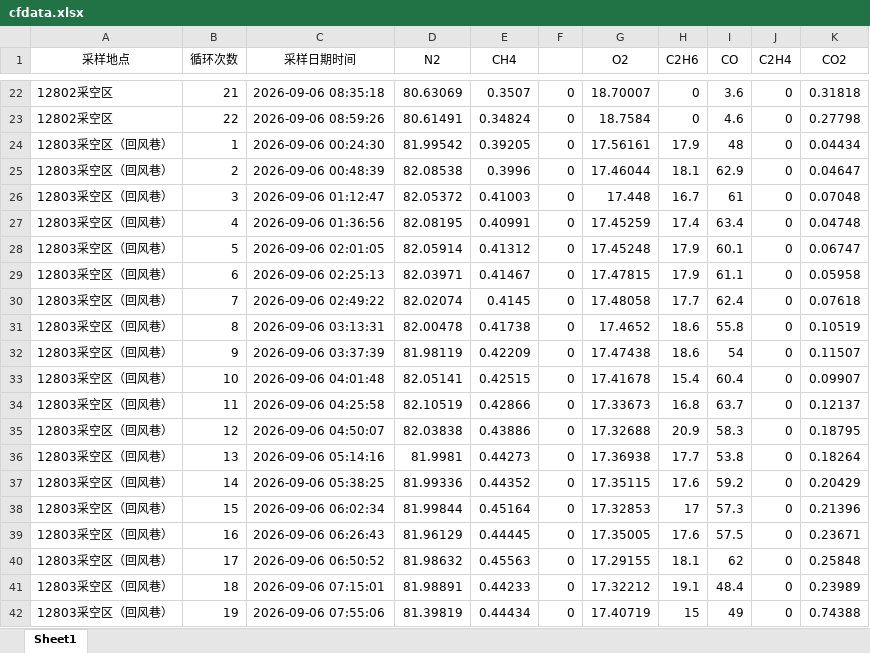
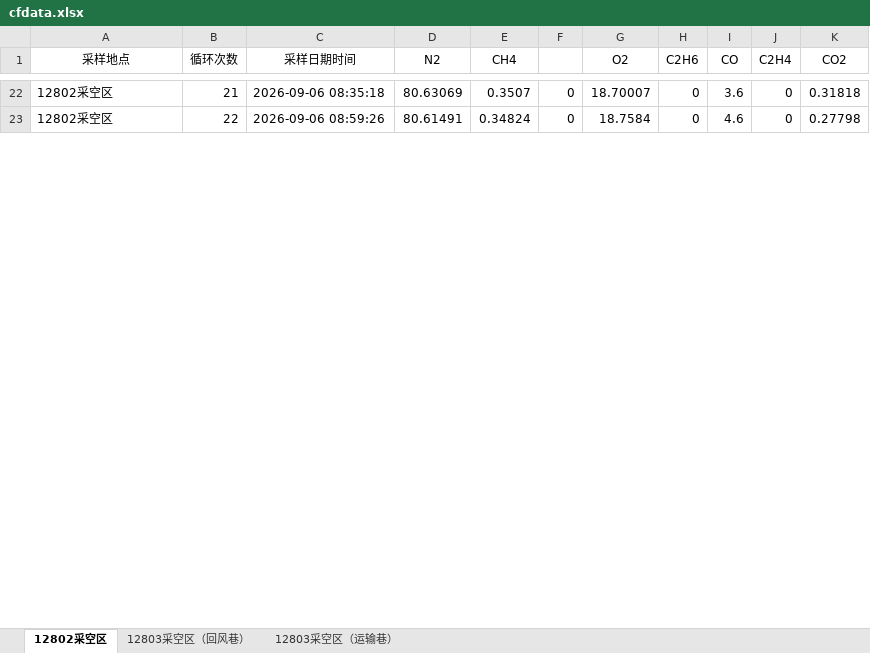
Before and after one commit to w23th/coal-mine-dashboard, an Excel workbook: cfdata.xlsx, sheet 12802采空区, drawn as a sheet; only a part is shown, gaps mark what is left out; values as stored, in another font and other column widths than the file's, no borders; conditional formats not drawn; removed rows and columns are numbered as before the commit, all else as after; the diff covers the shown part only; the diff names each change by its address in the sheet, - before the commit and + after, or states it on an @@ line.

```diff
--- a/cfdata.xlsx (sheet 12802采空区)
+++ b/cfdata.xlsx (sheet 12802采空区)
-sheet tab: Sheet1
+sheet tab: 12802采空区
+sheet tab: 12803采空区（回风巷）
+sheet tab: 12803采空区（运输巷）
-row 24: 12803采空区（回风巷） | 1 | 2026-09-06 00:24:30 | 81.99542 | 0.39205 | 0 | 17.56161 | 17.9 | 48 | 0 | 0.04434
-row 25: 12803采空区（回风巷） | 2 | 2026-09-06 00:48:39 | 82.08538 | 0.3996 | 0 | 17.46044 | 18.1 | 62.9 | 0 | 0.04647
-row 26: 12803采空区（回风巷） | 3 | 2026-09-06 01:12:47 | 82.05372 | 0.41003 | 0 | 17.448 | 16.7 | 61 | 0 | 0.07048
-row 27: 12803采空区（回风巷） | 4 | 2026-09-06 01:36:56 | 82.08195 | 0.40991 | 0 | 17.45259 | 17.4 | 63.4 | 0 | 0.04748
-row 28: 12803采空区（回风巷） | 5 | 2026-09-06 02:01:05 | 82.05914 | 0.41312 | 0 | 17.45248 | 17.9 | 60.1 | 0 | 0.06747
-row 29: 12803采空区（回风巷） | 6 | 2026-09-06 02:25:13 | 82.03971 | 0.41467 | 0 | 17.47815 | 17.9 | 61.1 | 0 | 0.05958
-row 30: 12803采空区（回风巷） | 7 | 2026-09-06 02:49:22 | 82.02074 | 0.4145 | 0 | 17.48058 | 17.7 | 62.4 | 0 | 0.07618
-row 31: 12803采空区（回风巷） | 8 | 2026-09-06 03:13:31 | 82.00478 | 0.41738 | 0 | 17.4652 | 18.6 | 55.8 | 0 | 0.10519
-row 32: 12803采空区（回风巷） | 9 | 2026-09-06 03:37:39 | 81.98119 | 0.42209 | 0 | 17.47438 | 18.6 | 54 | 0 | 0.11507
-row 33: 12803采空区（回风巷） | 10 | 2026-09-06 04:01:48 | 82.05141 | 0.42515 | 0 | 17.41678 | 15.4 | 60.4 | 0 | 0.09907
-row 34: 12803采空区（回风巷） | 11 | 2026-09-06 04:25:58 | 82.10519 | 0.42866 | 0 | 17.33673 | 16.8 | 63.7 | 0 | 0.12137
-row 35: 12803采空区（回风巷） | 12 | 2026-09-06 04:50:07 | 82.03838 | 0.43886 | 0 | 17.32688 | 20.9 | 58.3 | 0 | 0.18795
-row 36: 12803采空区（回风巷） | 13 | 2026-09-06 05:14:16 | 81.9981 | 0.44273 | 0 | 17.36938 | 17.7 | 53.8 | 0 | 0.18264
-row 37: 12803采空区（回风巷） | 14 | 2026-09-06 05:38:25 | 81.99336 | 0.44352 | 0 | 17.35115 | 17.6 | 59.2 | 0 | 0.20429
-row 38: 12803采空区（回风巷） | 15 | 2026-09-06 06:02:34 | 81.99844 | 0.45164 | 0 | 17.32853 | 17 | 57.3 | 0 | 0.21396
-row 39: 12803采空区（回风巷） | 16 | 2026-09-06 06:26:43 | 81.96129 | 0.44445 | 0 | 17.35005 | 17.6 | 57.5 | 0 | 0.23671
-row 40: 12803采空区（回风巷） | 17 | 2026-09-06 06:50:52 | 81.98632 | 0.45563 | 0 | 17.29155 | 18.1 | 62 | 0 | 0.25848
-row 41: 12803采空区（回风巷） | 18 | 2026-09-06 07:15:01 | 81.98891 | 0.44233 | 0 | 17.32212 | 19.1 | 48.4 | 0 | 0.23989
-row 42: 12803采空区（回风巷） | 19 | 2026-09-06 07:55:06 | 81.39819 | 0.44434 | 0 | 17.40719 | 15 | 49 | 0 | 0.74388
```
Also changed, not shown: 18 added rows, 24 removed rows and 6 edited cells elsewhere in this sheet.
